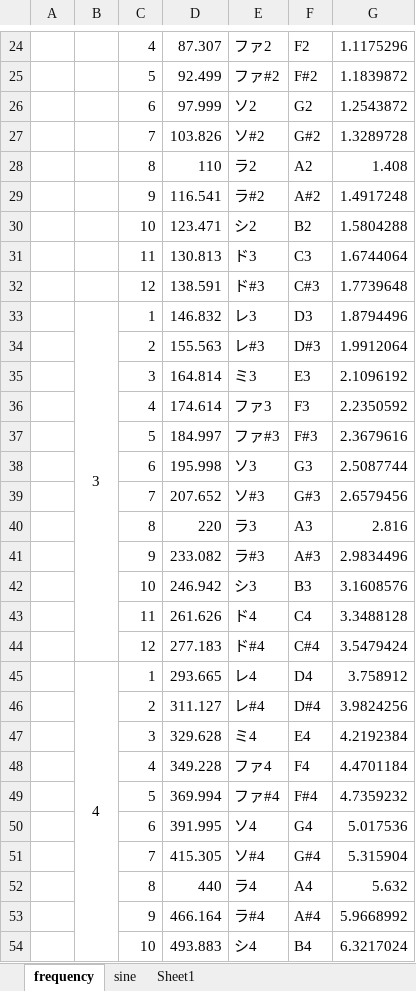
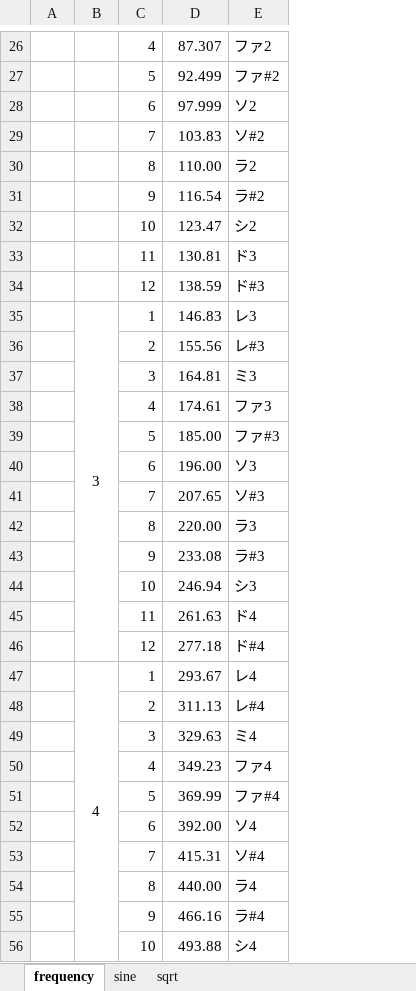
Before and after one commit to robotoGAsensei/multiPlayersPiano, an Excel workbook: doc/calc.xlsx, sheet frequency, drawn as a sheet; only a part is shown, gaps mark what is left out; values as stored, in another font and other column widths than the file's, no borders; removed rows and columns are numbered as before the commit, all else as after; the diff covers the shown part only; the diff names each change by its address in the sheet, - before the commit and + after, or states it on an @@ line.

```diff
--- a/doc/calc.xlsx (sheet frequency)
+++ b/doc/calc.xlsx (sheet frequency)
-sheet tab: Sheet1
+sheet tab: sqrt
-column F, rows 24-54: F2 | F#2 | G2 | G#2 | A2 | A#2 | B2 | C3 | C#3 | D3 | D#3 | E3 | F3 | F#3 | G3 | G#3 | A3 | A#3 | B3 | C4 | C#4 | D4 | D#4 | E4 | F4 | F#4 | G4 | G#4 | A4 | A#4 | B4
-column G, rows 24-54: 1.1175296 | 1.1839872 | 1.2543872 | 1.3289728 | 1.408 | 1.4917248 | 1.5804288 | 1.6744064 | 1.7739648 | 1.8794496 | 1.9912064 | 2.1096192 | 2.2350592 | 2.3679616 | 2.5087744 | 2.6579456 | 2.816 | 2.9834496 | 3.1608576 | 3.3488128 | 3.5479424 | 3.758912 | 3.9824256 | 4.2192384 | 4.4701184 | 4.7359232 | 5.017536 | 5.315904 | 5.632 | 5.9668992 | 6.3217024
-D29: 103.826
+D29: 103.83
-D30: 110
+D30: 110.00
-D31: 116.541
+D31: 116.54
-D32: 123.471
+D32: 123.47
-D33: 130.813
+D33: 130.81
-D34: 138.591
+D34: 138.59
-D35: 146.832
+D35: 146.83
-D36: 155.563
+D36: 155.56
-D37: 164.814
+D37: 164.81
-D38: 174.614
+D38: 174.61
-D39: 184.997
+D39: 185.00
-D40: 195.998
+D40: 196.00
-D41: 207.652
+D41: 207.65
-D42: 220
+D42: 220.00
-D43: 233.082
+D43: 233.08
-D44: 246.942
+D44: 246.94
-D45: 261.626
+D45: 261.63
-D46: 277.183
+D46: 277.18
-D47: 293.665
+D47: 293.67
-D48: 311.127
+D48: 311.13
-D49: 329.628
+D49: 329.63
-D50: 349.228
+D50: 349.23
-D51: 369.994
+D51: 369.99
-D52: 391.995
+D52: 392.00
-D53: 415.305
+D53: 415.31
-D54: 440
+D54: 440.00
-D55: 466.164
+D55: 466.16
-D56: 493.883
+D56: 493.88
```
Also changed, not shown: 3 added rows, 48 edited cells and merged cells elsewhere in this sheet, formulas that keep their value, 3 other files.
